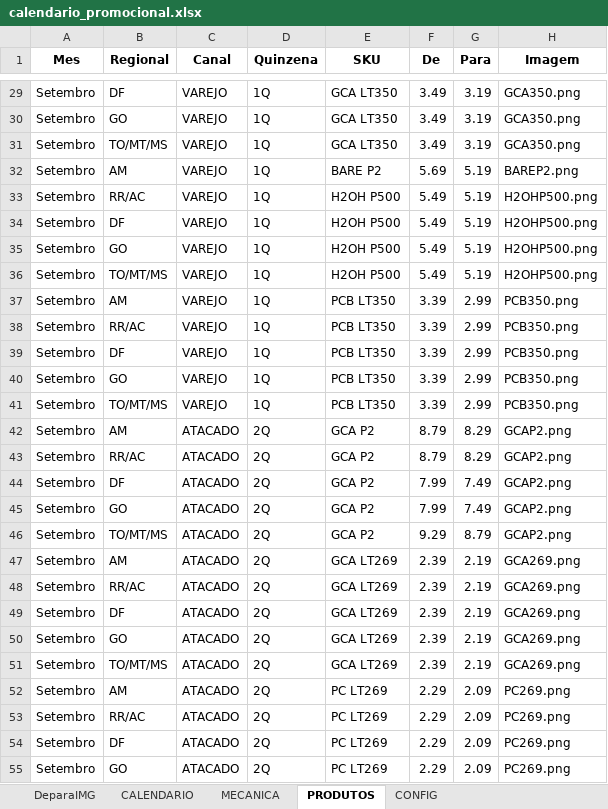
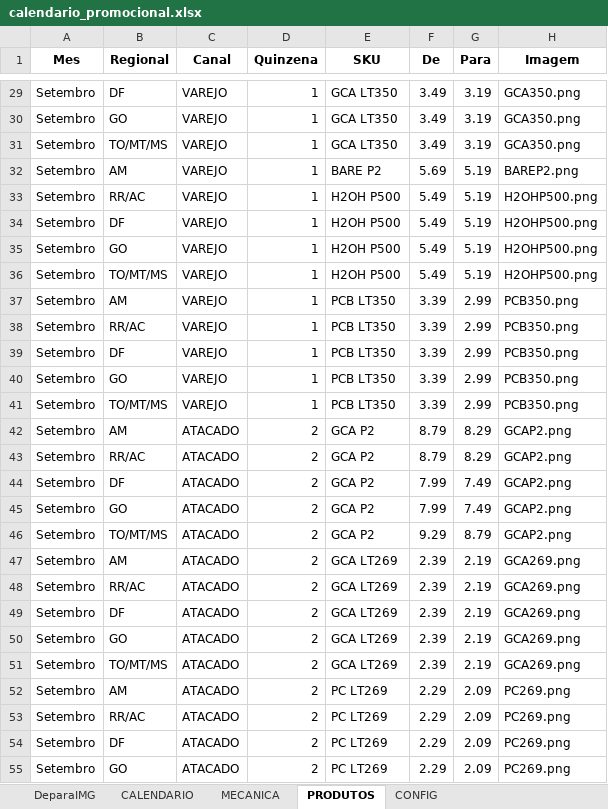
Before and after one commit to JhonatandeAlmeida/Calendario, an Excel workbook: data/calendario_promocional.xlsx, sheet PRODUTOS, drawn as a sheet; only a part is shown, gaps mark what is left out; values as stored, in another font and other column widths than the file's, no borders; the diff covers the shown part only; the diff names each change by its address in the sheet, - before the commit and + after, or states it on an @@ line.

```diff
--- a/data/calendario_promocional.xlsx (sheet PRODUTOS)
+++ b/data/calendario_promocional.xlsx (sheet PRODUTOS)
-D29:D41 (Quinzena): 1Q
+D29:D41 (Quinzena): 1
-D42:D55 (Quinzena): 2Q
+D42:D55 (Quinzena): 2
```
Also changed, not shown: 47 edited cells elsewhere in this sheet.
